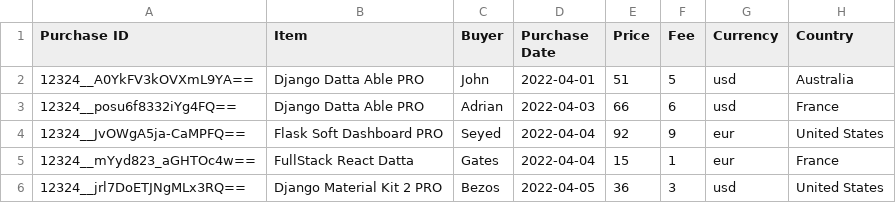
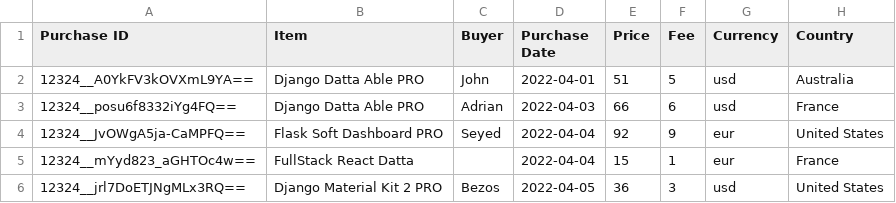
Before and after one commit to app-generator/devtool-python-converter, a CSV file: inputs/csv_sales.csv, drawn as a sheet.

```diff
--- a/inputs/csv_sales.csv
+++ b/inputs/csv_sales.csv
@@ -4,3 +4,3 @@ Purchase ID,Item,Buyer,Purchase Date,Price,Fee,Currency,Country
 12324__JvOWgA5ja-CaMPFQ==,Flask Soft Dashboard PRO,Seyed,2022-04-04,92,9,eur,United States
-12324__mYyd823_aGHTOc4w==,FullStack React Datta,Gates,2022-04-04,15,1,eur,France
+12324__mYyd823_aGHTOc4w==,FullStack React Datta,,2022-04-04,15,1,eur,France
 12324__jrl7DoETJNgMLx3RQ==,Django Material Kit 2 PRO,Bezos,2022-04-05,36,3,usd,United States
```
Also changed, not shown: 1 other file.
